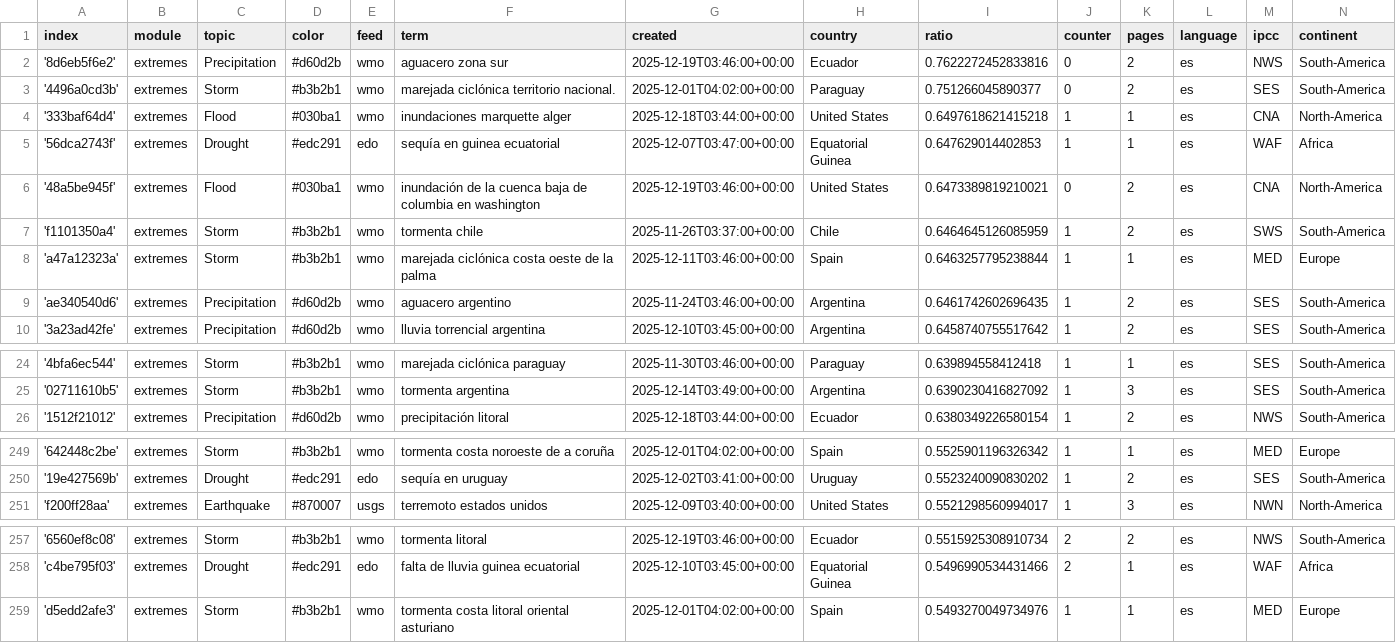
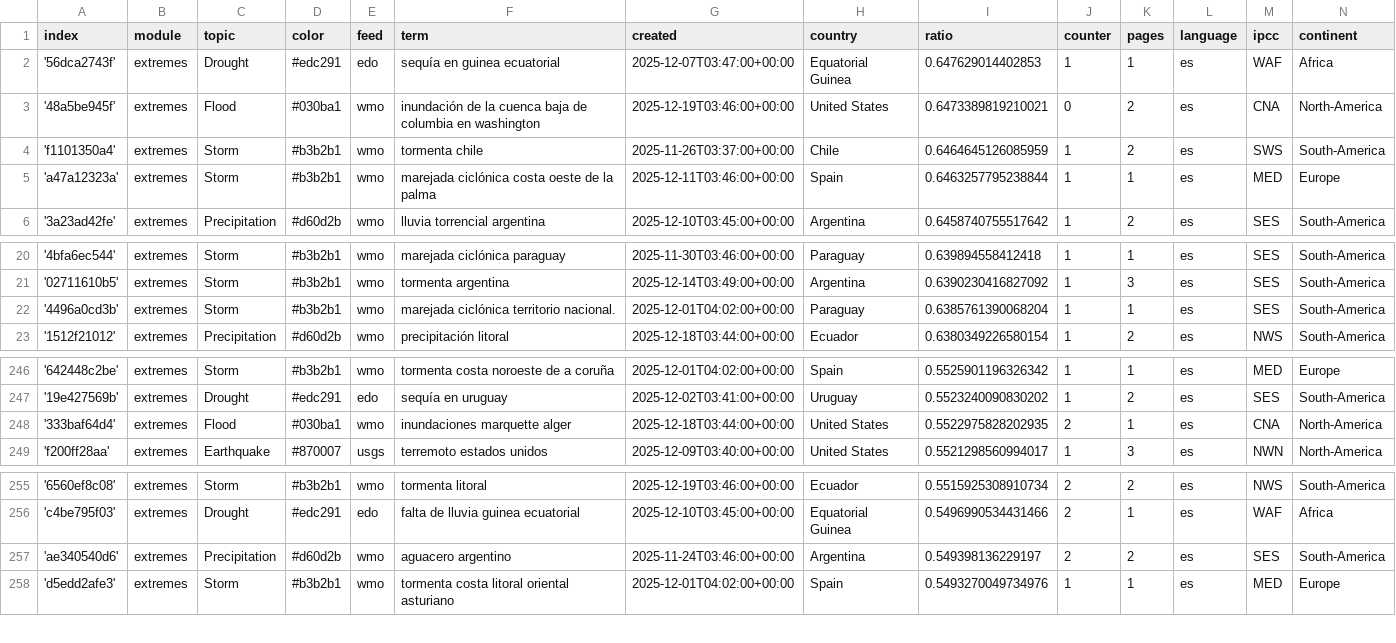
Before and after one commit to jannikdo28-news/spanishExtremes, a CSV file: terms.csv, drawn as a sheet; only a part is shown, gaps mark what is left out; removed rows and columns are numbered as before the commit, all else as after; the diff names each change by its address in the sheet, - before the commit and + after, or states it on an @@ line.

Commit message:
Commit from GitHub Actions (harvest:0.0)

```diff
--- a/terms.csv
+++ b/terms.csv
-row 2: '8d6eb5f6e2' | extremes | Precipitation | #d60d2b | wmo | aguacero zona sur | 2025-12-19T03:46:00+00:00 | Ecuador | 0.7622272452833816 | 0 | 2 | es | NWS | South-America
-row 3: '4496a0cd3b' | extremes | Storm | #b3b2b1 | wmo | marejada ciclónica territorio nacional. | 2025-12-01T04:02:00+00:00 | Paraguay | 0.751266045890377 | 0 | 2 | es | SES | South-America
-row 4: '333baf64d4' | extremes | Flood | #030ba1 | wmo | inundaciones marquette alger | 2025-12-18T03:44:00+00:00 | United States | 0.6497618621415218 | 1 | 1 | es | CNA | North-America
-row 9: 'ae340540d6' | extremes | Precipitation | #d60d2b | wmo | aguacero argentino | 2025-11-24T03:46:00+00:00 | Argentina | 0.6461742602696435 | 1 | 2 | es | SES | South-America
+row 22: '4496a0cd3b' | extremes | Storm | #b3b2b1 | wmo | marejada ciclónica territorio nacional. | 2025-12-01T04:02:00+00:00 | Paraguay | 0.6385761390068204 | 1 | 1 | es | SES | South-America
+row 248: '333baf64d4' | extremes | Flood | #030ba1 | wmo | inundaciones marquette alger | 2025-12-18T03:44:00+00:00 | United States | 0.5522975828202935 | 2 | 1 | es | CNA | North-America
+row 257: 'ae340540d6' | extremes | Precipitation | #d60d2b | wmo | aguacero argentino | 2025-11-24T03:46:00+00:00 | Argentina | 0.549398136229197 | 2 | 2 | es | SES | South-America
```
